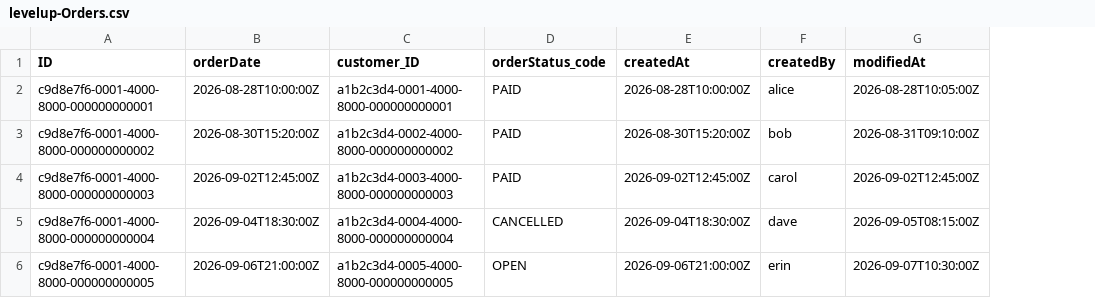
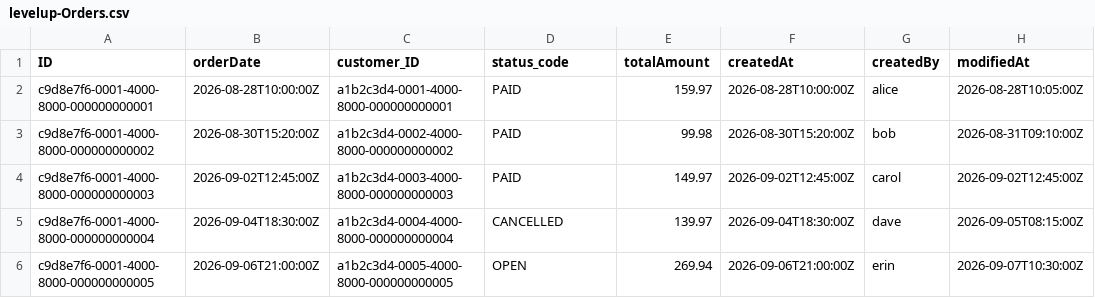
Before and after one commit to CidKagenoue/Levelup, a CSV file: db/data/levelup-Orders.csv, drawn as a sheet; only a part is shown; the diff names each change by its address in the sheet, - before the commit and + after, or states it on an @@ line.

```diff
--- a/db/data/levelup-Orders.csv
+++ b/db/data/levelup-Orders.csv
+column E (totalAmount), rows 2-6: 159.97 | 99.98 | 149.97 | 139.97 | 269.94
-D1: orderStatus_code
+D1: status_code
```
Also changed, not shown: db/data/levelup-OrderItems.csv, 10 other files.
